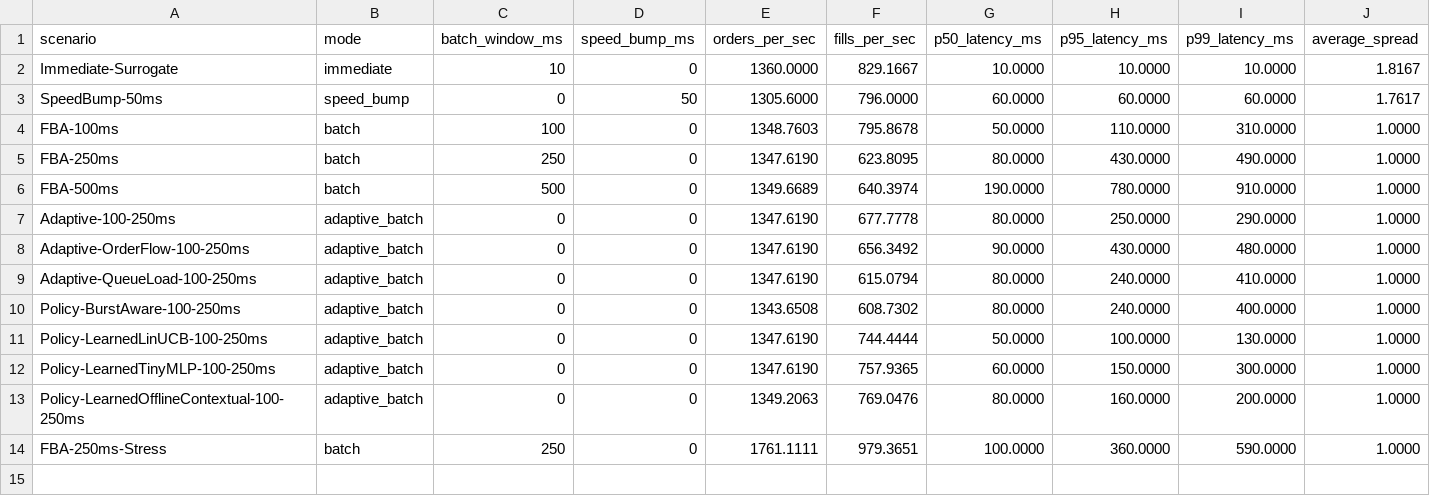
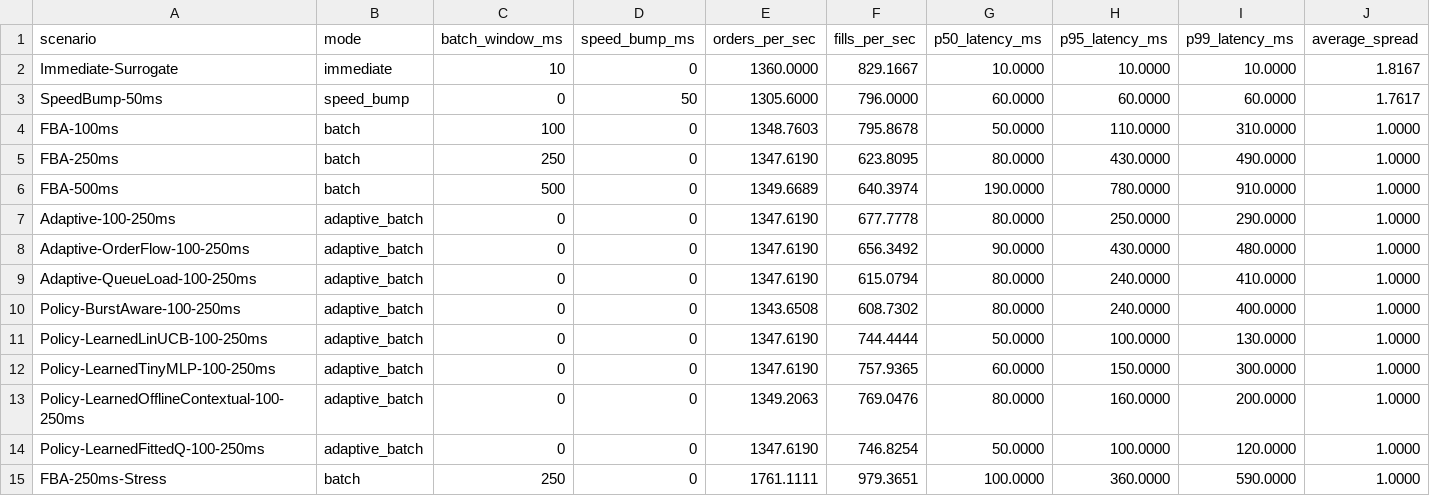
Before and after one commit to BigMmoney/fund, a CSV file: docs/benchmarks/simulator_benchmark_profile.csv, drawn as a sheet; only a part is shown; rows hold the shown columns only; the diff names each change by its address in the sheet, - before the commit and + after, or states it on an @@ line.

```diff
--- a/docs/benchmarks/simulator_benchmark_profile.csv
+++ b/docs/benchmarks/simulator_benchmark_profile.csv
+row 14: Policy-LearnedFittedQ-100-250ms | adaptive_batch | 0 | 0 | 1347.6190 | 746.8254 | 50.0000 | 100.0000 | 120.0000 | 1.0000
```
Also changed, not shown: docs/benchmarks/simulator_multiseed_profile.csv, docs/benchmarks/simulator_parameter_hypercube_summary.csv, 24 other files.
